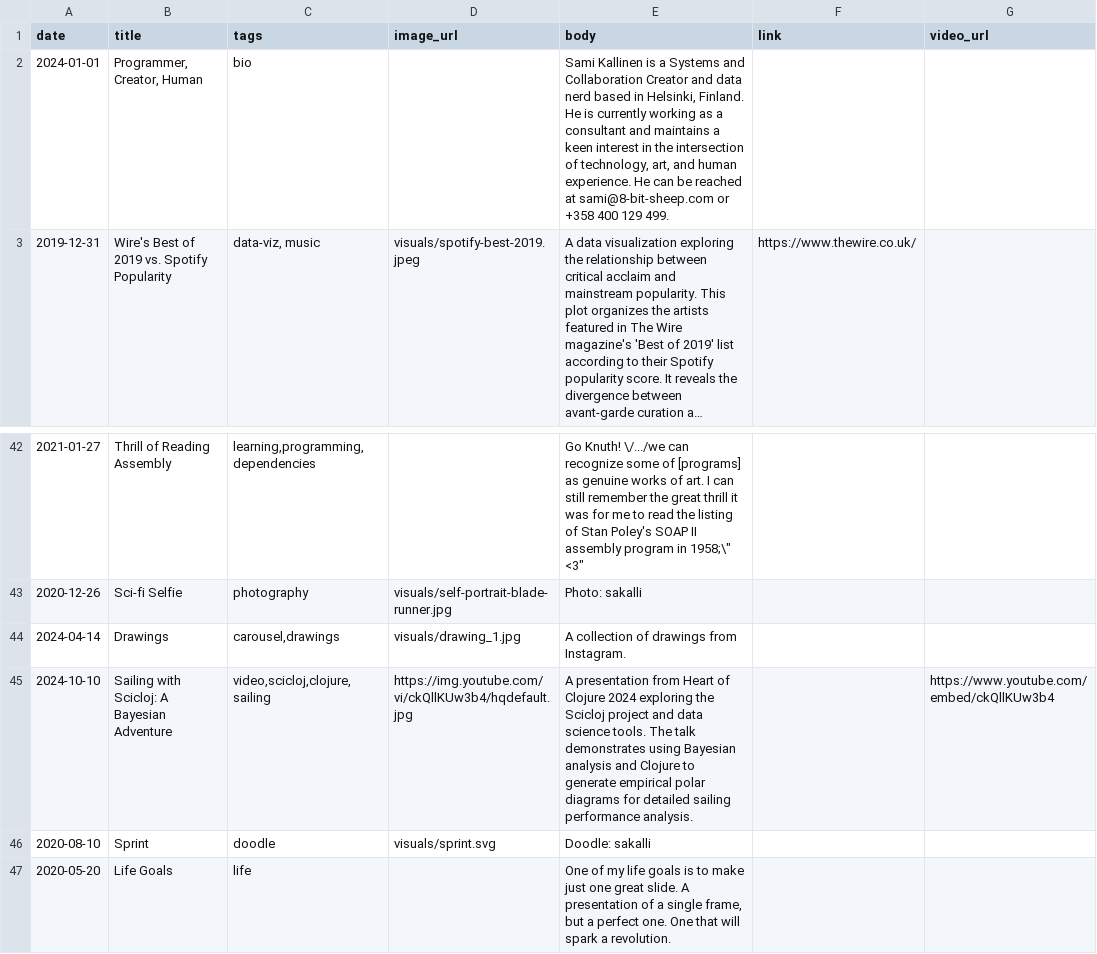
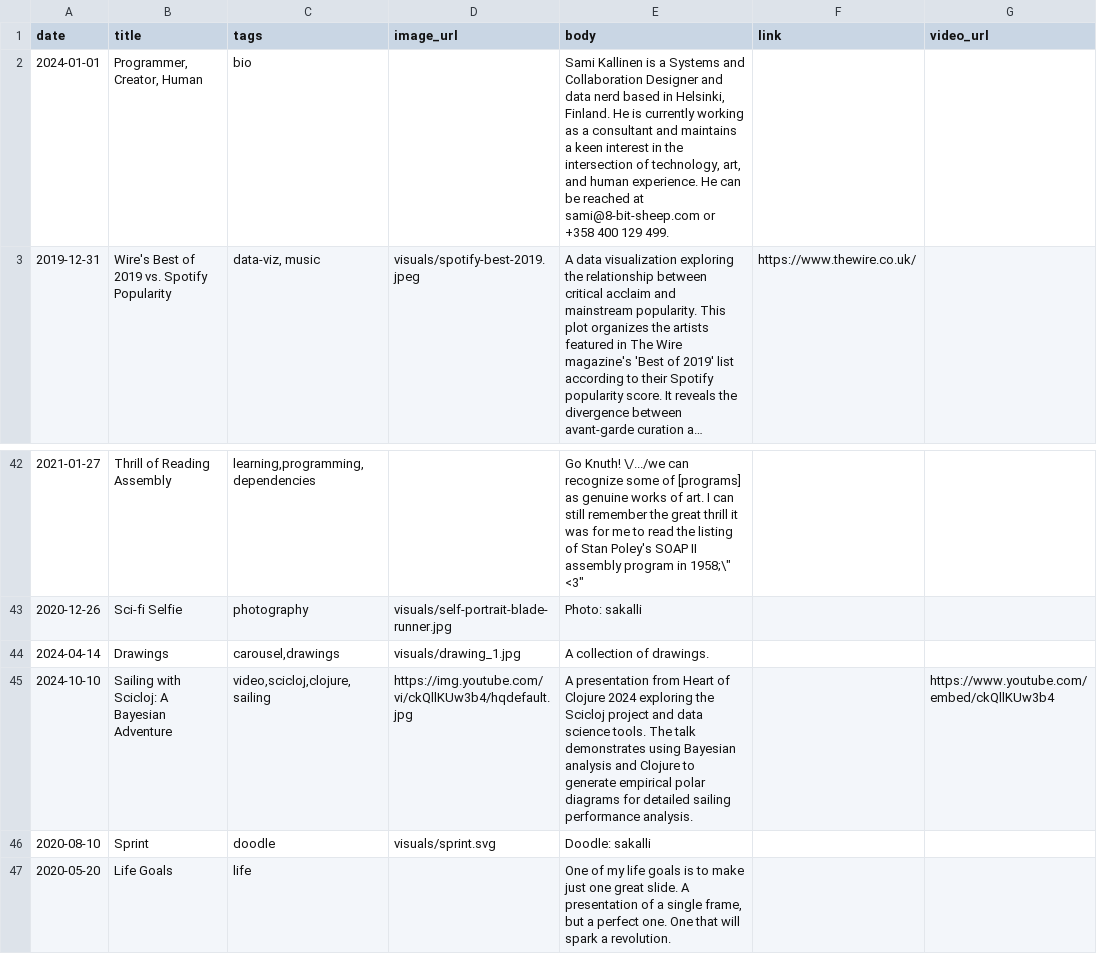
Before and after one commit to skallinen/skallinen.github.io, a CSV file: data.csv, drawn as a sheet; only a part is shown, gaps mark what is left out; long unchanged cells end in …; the diff names each change by its address in the sheet, - before the commit and + after, or states it on an @@ line.

Commit message:
text edit

```diff
--- a/data.csv
+++ b/data.csv
-E2 (body): …and Collaboration Creator and data…
+E2 (body): …and Collaboration Designer and data…
-E44 (body): A collection of drawings from Instagram.
+E44 (body): A collection of drawings.
```
